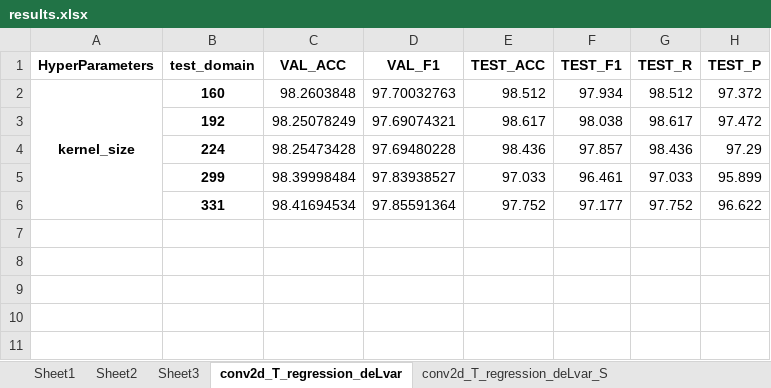
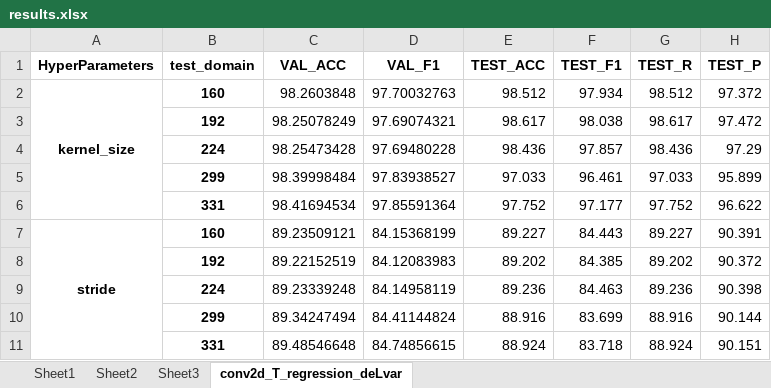
Before and after one commit to dakangaa/DeepTheft, an Excel workbook: results/results.xlsx, sheet conv2d_T_regression_deLvar, drawn as a sheet; values as stored, in another font and other column widths than the file's, no borders; the diff names each change by its address in the sheet, - before the commit and + after, or states it on an @@ line.

```diff
--- a/results/results.xlsx (sheet conv2d_T_regression_deLvar)
+++ b/results/results.xlsx (sheet conv2d_T_regression_deLvar)
-sheet tab: conv2d_T_regression_deLvar_S
+row 7: stride | 160 | 89.23509121 | 84.15368199 | 89.227 | 84.443 | 89.227 | 90.391
+row 8:  | 192 | 89.22152519 | 84.12083983 | 89.202 | 84.385 | 89.202 | 90.372
+row 9:  | 224 | 89.23339248 | 84.14958119 | 89.236 | 84.463 | 89.236 | 90.398
+row 10:  | 299 | 89.34247494 | 84.41144824 | 88.916 | 83.699 | 88.916 | 90.144
+row 11:  | 331 | 89.48546648 | 84.74856615 | 88.924 | 83.718 | 88.924 | 90.151
```
